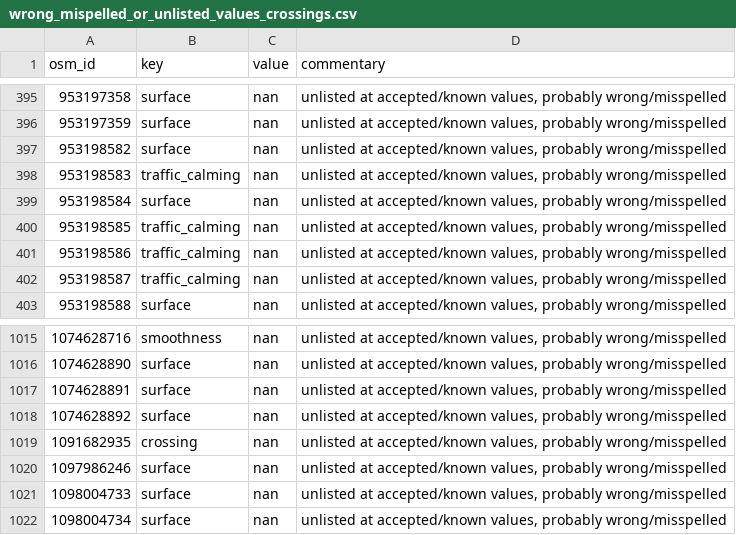
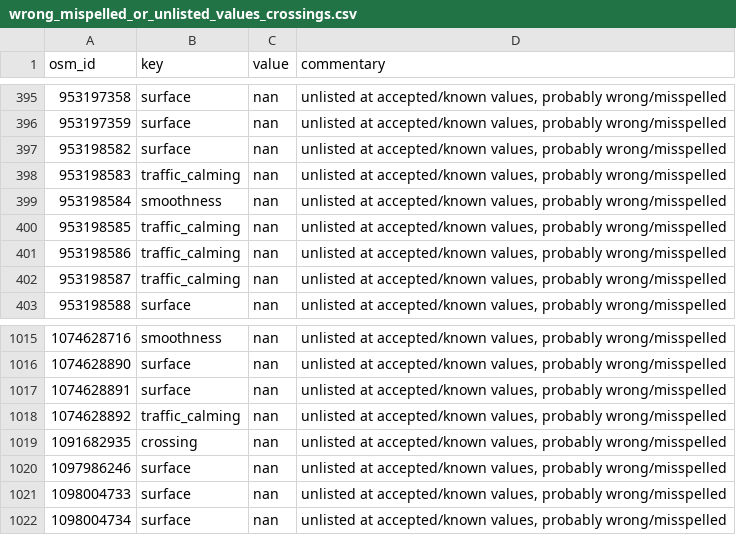
Before and after one commit to kauevestena/opensidewalkmap_beta, a CSV file: quality_check/tables/wrong_mispelled_or_unlisted_values_crossings.csv, drawn as a sheet; only a part is shown, gaps mark what is left out.

```diff
--- a/quality_check/tables/wrong_mispelled_or_unlisted_values_crossings.csv
+++ b/quality_check/tables/wrong_mispelled_or_unlisted_values_crossings.csv
@@ -398,3 +398,3 @@ osm_id,key,value,commentary
 953198583,traffic_calming,nan,"unlisted at accepted/known values, probably wrong/misspelled"
-953198584,surface,nan,"unlisted at accepted/known values, probably wrong/misspelled"
+953198584,smoothness,nan,"unlisted at accepted/known values, probably wrong/misspelled"
 953198585,traffic_calming,nan,"unlisted at accepted/known values, probably wrong/misspelled"
@@ -1017,3 +1017,3 @@ osm_id,key,value,commentary
 1074628891,surface,nan,"unlisted at accepted/known values, probably wrong/misspelled"
-1074628892,surface,nan,"unlisted at accepted/known values, probably wrong/misspelled"
+1074628892,traffic_calming,nan,"unlisted at accepted/known values, probably wrong/misspelled"
 1091682935,crossing,nan,"unlisted at accepted/known values, probably wrong/misspelled"
```
Also changed, not shown: 7 other files.
